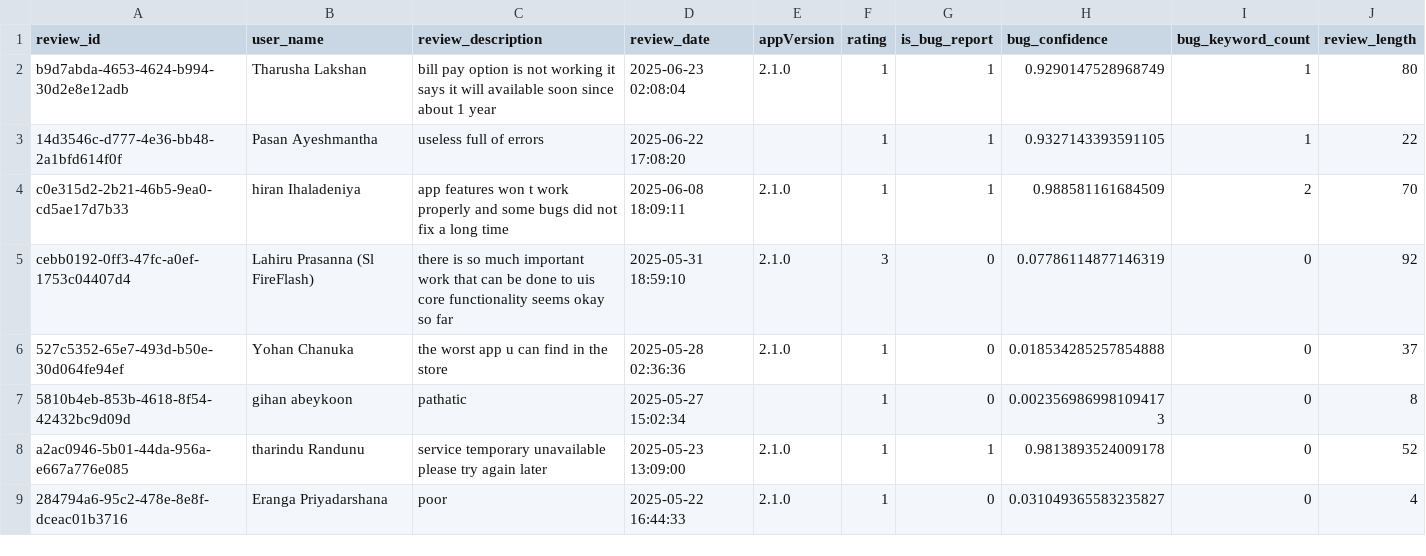
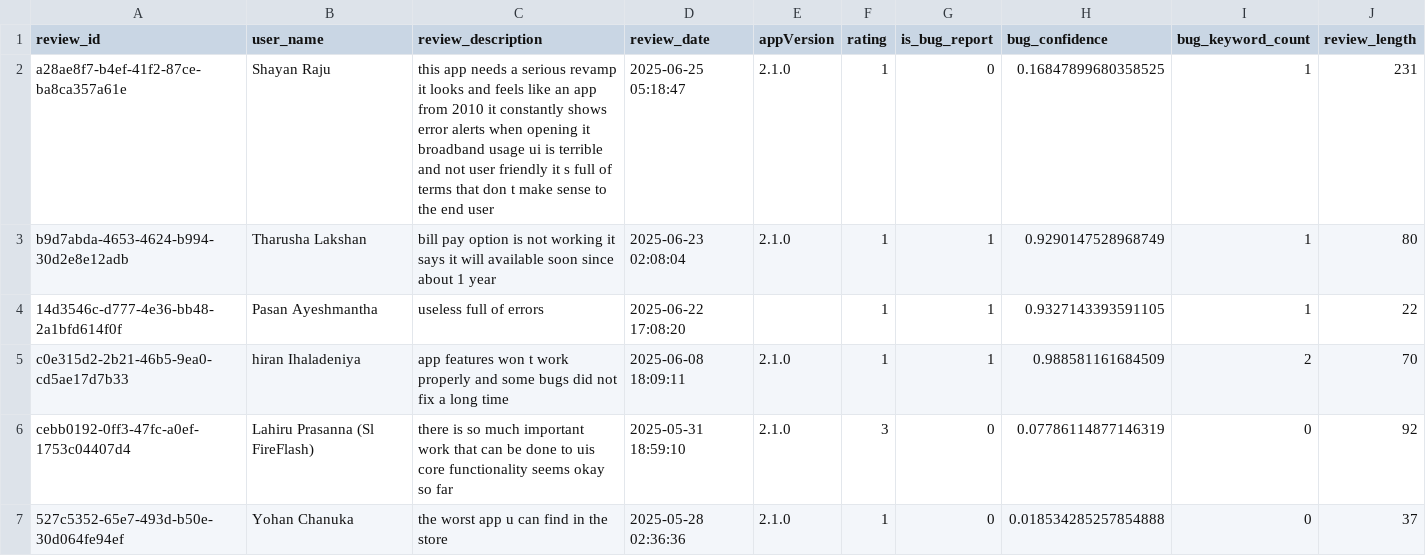
Before and after one commit to kaan84k/slt-bug-analytics-dashboard, a CSV file: data/bug_predictions.csv, drawn as a sheet; only a part is shown; the shorter side is filled out with more unchanged rows; the diff covers the shown part only; the diff names each change by its address in the sheet, - before the commit and + after, or states it on an @@ line.

```diff
--- a/data/bug_predictions.csv
+++ b/data/bug_predictions.csv
+row 2: a28ae8f7-b4ef-41f2-87ce-ba8ca357a61e | Shayan Raju | this app needs a serious revamp it looks and feels like an app from 2010 it constantly shows error alerts when opening it broadband usage ui is terrible and not user friendly it s full of terms that don t make sense to the end user | 2025-06-25 05:18:47 | 2.1.0 | 1 | 0 | 0.16847899680358525 | 1 | 231
```
Also changed, not shown: 5 edited cells elsewhere in this file, data/prioritized_bugs.csv, data/slt_selfcare_google_reviews.csv, 1 other file.
